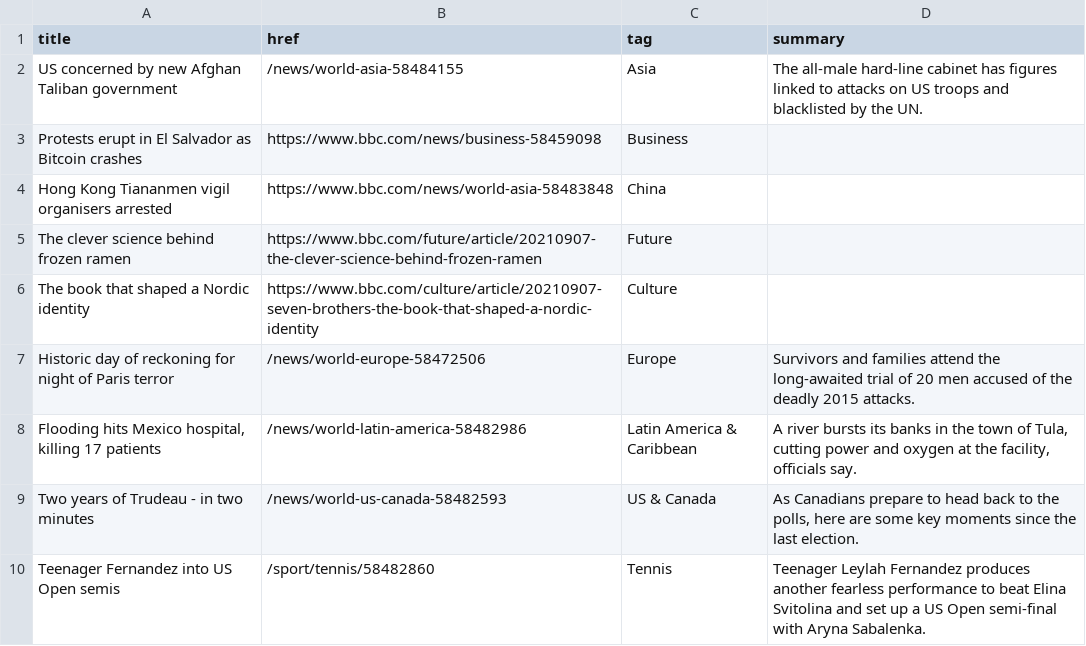
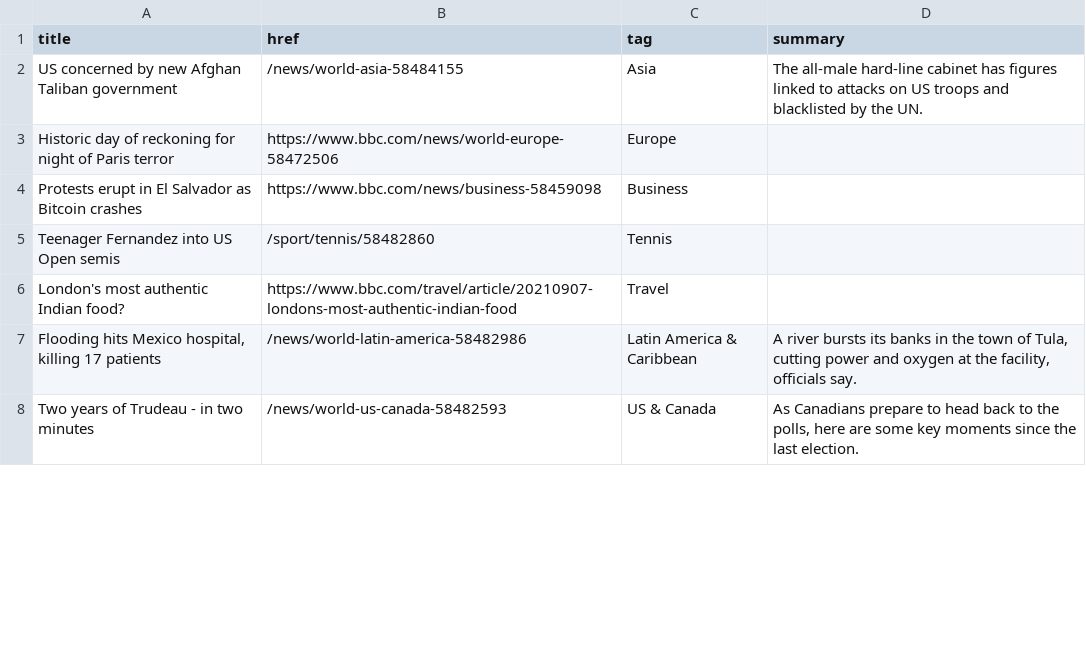
Before and after one commit to jsoma/autoscraper-history, a CSV file: bbc-headlines.csv, drawn as a sheet; only a part is shown; the diff covers the shown part only.

```diff
--- a/bbc-headlines.csv
+++ b/bbc-headlines.csv
@@ -2,9 +2,7 @@ title,href,tag,summary
 US concerned by new Afghan Taliban government,/news/world-asia-58484155,Asia,The all-male hard-line cabinet has figures linked to attacks on US troops and blacklisted by the UN.
+Historic day of reckoning for night of Paris terror,https://www.bbc.com/news/world-europe-58472506,Europe,
 Protests erupt in El Salvador as Bitcoin crashes,https://www.bbc.com/news/business-58459098,Business,
-Hong Kong Tiananmen vigil organisers arrested,https://www.bbc.com/news/world-asia-58483848,China,
-The clever science behind frozen ramen,https://www.bbc.com/future/article/20210907-the-clever-science-behind-frozen-ramen,Future,
-The book that shaped a Nordic identity,https://www.bbc.com/culture/article/20210907-seven-brothers-the-book-that-shaped-a-nordic-identity,Culture,
-Historic day of reckoning for night of Paris terror,/news/world-europe-58472506,Europe,Survivors and families attend the long-awaited trial of 20 men accused of the deadly 2015 attacks.
+Teenager Fernandez into US Open semis,/sport/tennis/58482860,Tennis,
+London's most authentic Indian food?,https://www.bbc.com/travel/article/20210907-londons-most-authentic-indian-food,Travel,
 "Flooding hits Mexico hospital, killing 17 patients",/news/world-latin-america-58482986,Latin America & Caribbean,"A river bursts its banks in the town of Tula, cutting power and oxygen at the facility, officials say."
 Two years of Trudeau - in two minutes,/news/world-us-canada-58482593,US & Canada,"As Canadians prepare to head back to the polls, here are some key moments since the last election."
-Teenager Fernandez into US Open semis,/sport/tennis/58482860,Tennis,Teenager Leylah Fernandez produces another fearless performance to beat Elina Svitolina and set up a US Open semi-final with Aryna Sabalenka.
```
Also changed, not shown: 3 added rows, 1 removed row, 1 moved row and 9 edited cells elsewhere in this file.
